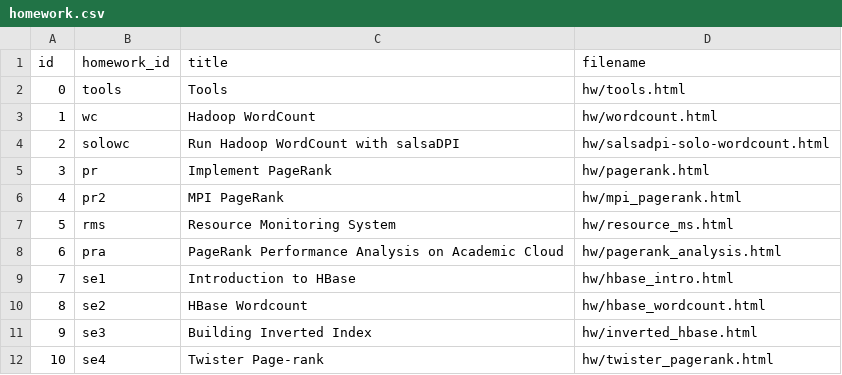
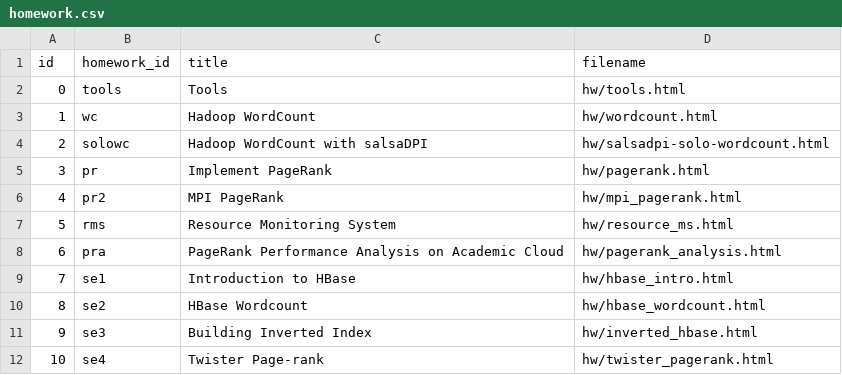
Before and after one commit to nishant07/course-builder, a CSV file: data/homework.csv, drawn as a sheet.

```diff
--- a/data/homework.csv
+++ b/data/homework.csv
@@ -3,3 +3,3 @@ id,homework_id,title,filename
 1,wc,Hadoop WordCount,hw/wordcount.html
-2,solowc,Run Hadoop WordCount with salsaDPI,hw/salsadpi-solo-wordcount.html
+2,solowc,Hadoop WordCount with salsaDPI,hw/salsadpi-solo-wordcount.html
 3,pr,Implement PageRank,hw/pagerank.html
```
